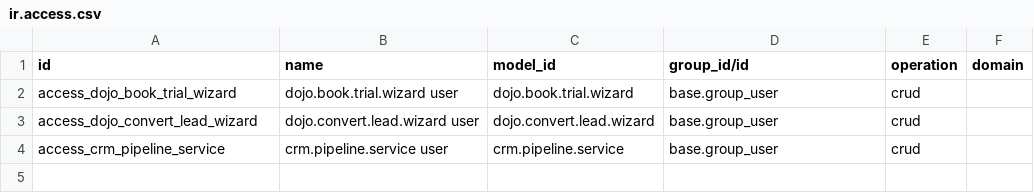
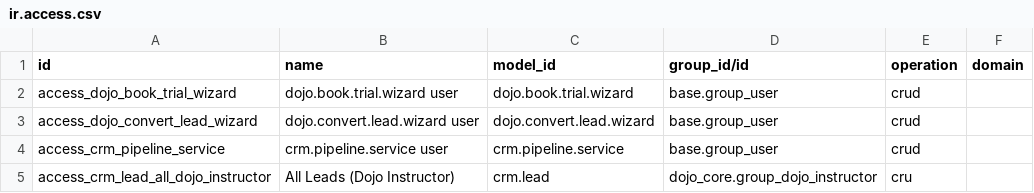
Before and after one commit to Jodi1time/dojo-odoo19, a CSV file: addons/dojo_crm/security/ir.access.csv, drawn as a sheet; the diff names each change by its address in the sheet, - before the commit and + after, or states it on an @@ line.

```diff
--- a/addons/dojo_crm/security/ir.access.csv
+++ b/addons/dojo_crm/security/ir.access.csv
+row 5: access_crm_lead_all_dojo_instructor | All Leads (Dojo Instructor) | crm.lead | dojo_core.group_dojo_instructor | cru
```
Also changed, not shown: addons/dojo_core/security/ir.access.csv, addons/dojo_subscriptions/security/ir.access.csv, 3 other files.
